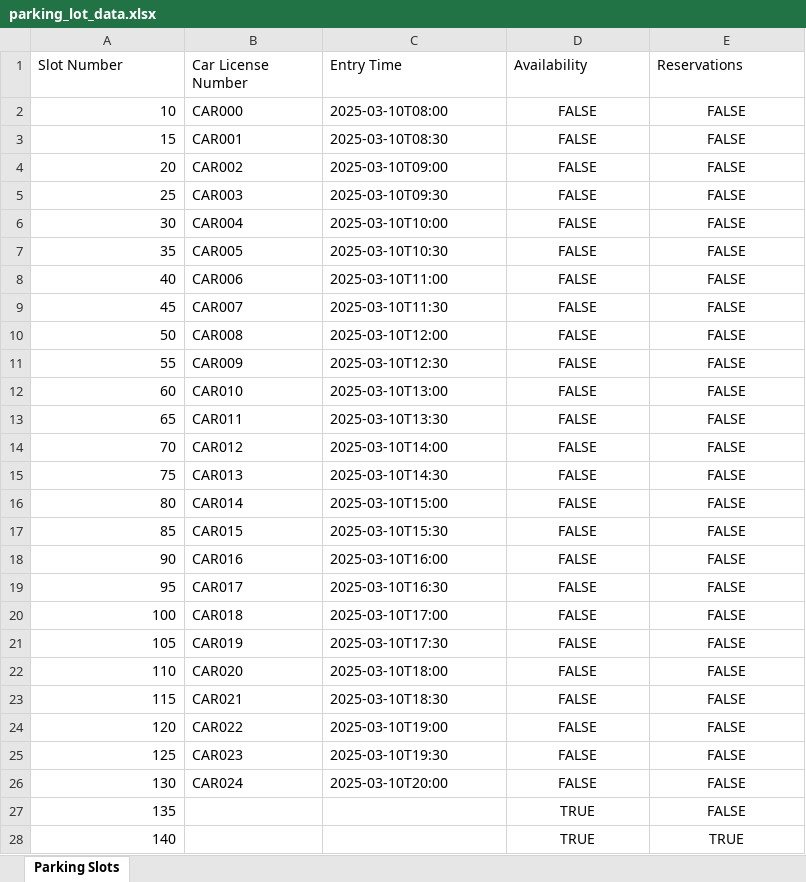
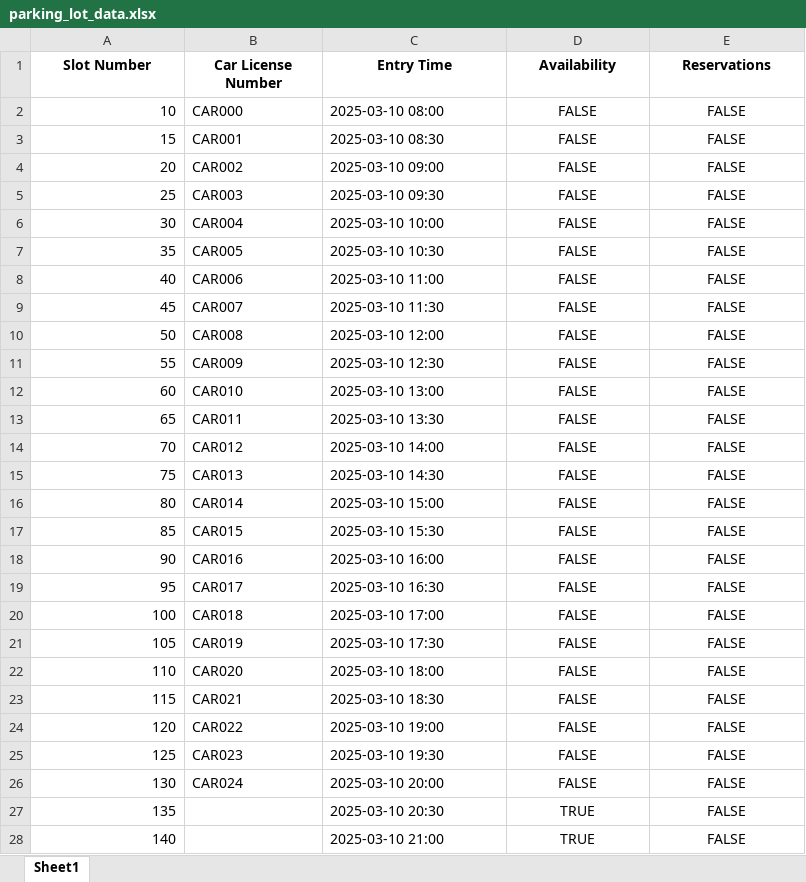
Before and after one commit to Saumya-Vani/Parking-Lot-Management-System, an Excel workbook: src/main/resources/parking_lot_data.xlsx, sheet Sheet1, drawn as a sheet; only a part is shown; values as stored, in another font and other column widths than the file's, no borders; the diff covers the shown part only; the diff names each change by its address in the sheet, - before the commit and + after, or states it on an @@ line.

Commit message:
updated the dataset

```diff
--- a/src/main/resources/parking_lot_data.xlsx (sheet Sheet1)
+++ b/src/main/resources/parking_lot_data.xlsx (sheet Sheet1)
-sheet tab: Parking Slots
+sheet tab: Sheet1
@@ A1:E1 bold: off → on, alignment: left → center @@
-C2 (Entry Time): 2025-03-10T08:00
+C2 (Entry Time): 2025-03-10 08:00
-C3 (Entry Time): 2025-03-10T08:30
+C3 (Entry Time): 2025-03-10 08:30
-C4 (Entry Time): 2025-03-10T09:00
+C4 (Entry Time): 2025-03-10 09:00
-C5 (Entry Time): 2025-03-10T09:30
+C5 (Entry Time): 2025-03-10 09:30
-C6 (Entry Time): 2025-03-10T10:00
+C6 (Entry Time): 2025-03-10 10:00
-C7 (Entry Time): 2025-03-10T10:30
+C7 (Entry Time): 2025-03-10 10:30
-C8 (Entry Time): 2025-03-10T11:00
+C8 (Entry Time): 2025-03-10 11:00
-C9 (Entry Time): 2025-03-10T11:30
+C9 (Entry Time): 2025-03-10 11:30
-C10 (Entry Time): 2025-03-10T12:00
+C10 (Entry Time): 2025-03-10 12:00
-C11 (Entry Time): 2025-03-10T12:30
+C11 (Entry Time): 2025-03-10 12:30
-C12 (Entry Time): 2025-03-10T13:00
+C12 (Entry Time): 2025-03-10 13:00
-C13 (Entry Time): 2025-03-10T13:30
+C13 (Entry Time): 2025-03-10 13:30
-C14 (Entry Time): 2025-03-10T14:00
+C14 (Entry Time): 2025-03-10 14:00
-C15 (Entry Time): 2025-03-10T14:30
+C15 (Entry Time): 2025-03-10 14:30
-C16 (Entry Time): 2025-03-10T15:00
+C16 (Entry Time): 2025-03-10 15:00
-C17 (Entry Time): 2025-03-10T15:30
+C17 (Entry Time): 2025-03-10 15:30
-C18 (Entry Time): 2025-03-10T16:00
+C18 (Entry Time): 2025-03-10 16:00
-C19 (Entry Time): 2025-03-10T16:30
+C19 (Entry Time): 2025-03-10 16:30
-C20 (Entry Time): 2025-03-10T17:00
+C20 (Entry Time): 2025-03-10 17:00
-C21 (Entry Time): 2025-03-10T17:30
+C21 (Entry Time): 2025-03-10 17:30
-C22 (Entry Time): 2025-03-10T18:00
+C22 (Entry Time): 2025-03-10 18:00
-C23 (Entry Time): 2025-03-10T18:30
+C23 (Entry Time): 2025-03-10 18:30
-C24 (Entry Time): 2025-03-10T19:00
+C24 (Entry Time): 2025-03-10 19:00
-C25 (Entry Time): 2025-03-10T19:30
+C25 (Entry Time): 2025-03-10 19:30
-C26 (Entry Time): 2025-03-10T20:00
+C26 (Entry Time): 2025-03-10 20:00
-C27 (Entry Time): (empty)
+C27 (Entry Time): 2025-03-10 20:30
-C28 (Entry Time): (empty)
+C28 (Entry Time): 2025-03-10 21:00
-E28 (Reservations): TRUE
+E28 (Reservations): FALSE
```
Also changed, not shown: 23 edited cells elsewhere in this sheet.
